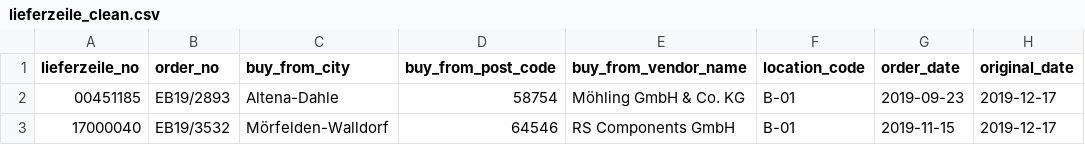
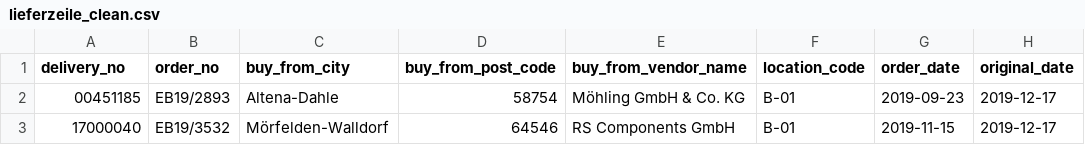
Before and after one commit to virginiaperdomoc/Delivery-Performance-Dashboard, a CSV file: lieferzeile_clean.csv, drawn as a sheet; only a part is shown; the diff names each change by its address in the sheet, - before the commit and + after, or states it on an @@ line.

```diff
--- a/lieferzeile_clean.csv
+++ b/lieferzeile_clean.csv
-A1: lieferzeile_no
+A1: delivery_no
```
Also changed, not shown: lieferanten_clean.csv, zeile_clean.csv, 3 other files.
